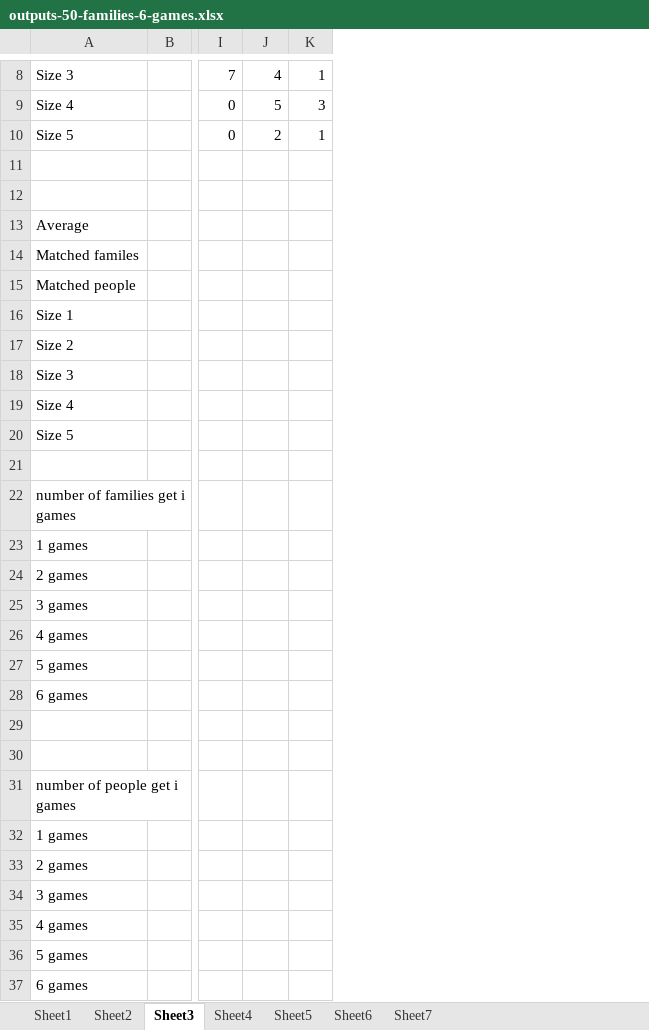
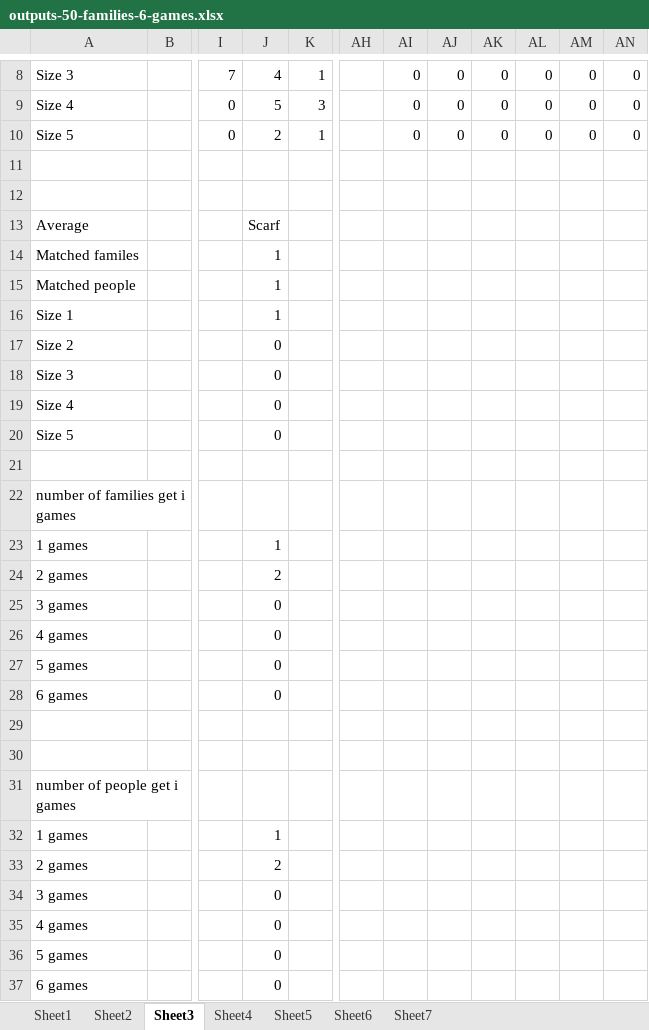
Before and after one commit to nhhai196/Ticket-Reassignment, an Excel workbook: outputs-50-families-6-games.xlsx, sheet Sheet3, drawn as a sheet; only a part is shown, gaps mark what is left out; values as stored, in another font and other column widths than the file's, no borders; the diff names each change by its address in the sheet, - before the commit and + after, or states it on an @@ line.

```diff
--- a/outputs-50-families-6-games.xlsx (sheet Sheet3)
+++ b/outputs-50-families-6-games.xlsx (sheet Sheet3)
+column AH, empty
+column AI, rows 8-10: all 0
+column AJ, rows 8-10: all 0
+column AK, rows 8-10: all 0
+column AL, rows 8-10: all 0
+column AM, rows 8-10: all 0
+column AN, rows 8-10: all 0
-J13: (empty)
+J13: Scarf
-J14:J16: (empty)
+J14:J16: 1
-J17:J20: (empty)
+J17:J20: 0
-J23: (empty)
+J23: 1
-J24: (empty)
+J24: 2
-J25:J28: (empty)
+J25:J28: 0
-J32: (empty)
+J32: 1
-J33: (empty)
+J33: 2
-J34:J37: (empty)
+J34:J37: 0
```
Also changed, not shown: sheet Sheet5, sheet Sheet4, sheet Sheet7, 3 other files.
